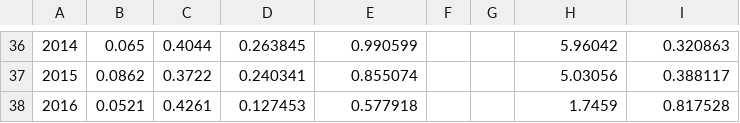
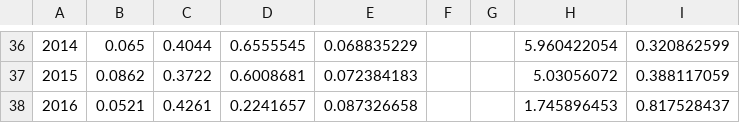
Before and after one commit to iantaylor-NOAA/YTRK_doc, a CSV file: txt_files/Southern.CPUe.csv, drawn as a sheet; only a part is shown, gaps mark what is left out; the diff covers the shown part only; the diff names each change by its address in the sheet, - before the commit and + after, or states it on an @@ line.

```diff
--- a/txt_files/Southern.CPUe.csv
+++ b/txt_files/Southern.CPUe.csv
-D36: 0.263845
+D36: 0.6555545
-E36: 0.990599
+E36: 0.068835229
-H36: 5.96042
+H36: 5.960422054
-I36: 0.320863
+I36: 0.320862599
-D37: 0.240341
+D37: 0.6008681
-E37: 0.855074
+E37: 0.072384183
-H37: 5.03056
+H37: 5.03056072
-I37: 0.388117
+I37: 0.388117059
-D38: 0.127453
+D38: 0.2241657
-E38: 0.577918
+E38: 0.087326658
-H38: 1.7459
+H38: 1.745896453
-I38: 0.817528
+I38: 0.817528437
```
Also changed, not shown: 126 edited cells elsewhere in this file, txt_files/Index_summary.csv, txt_files/Index_summary_S.csv, 4 other files.
